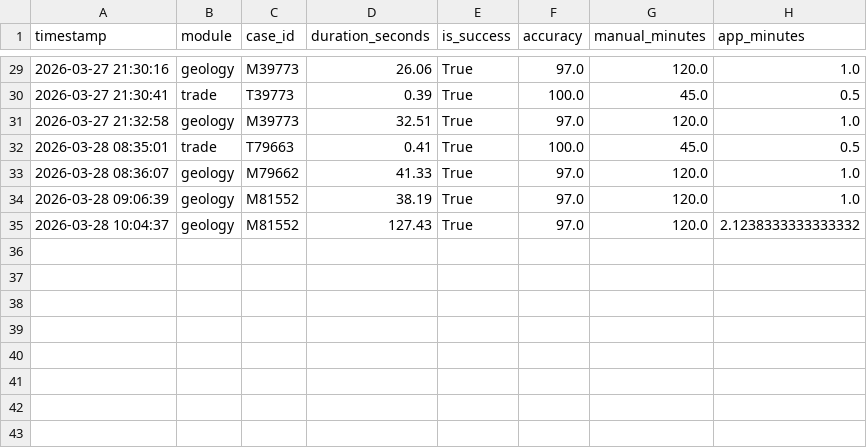
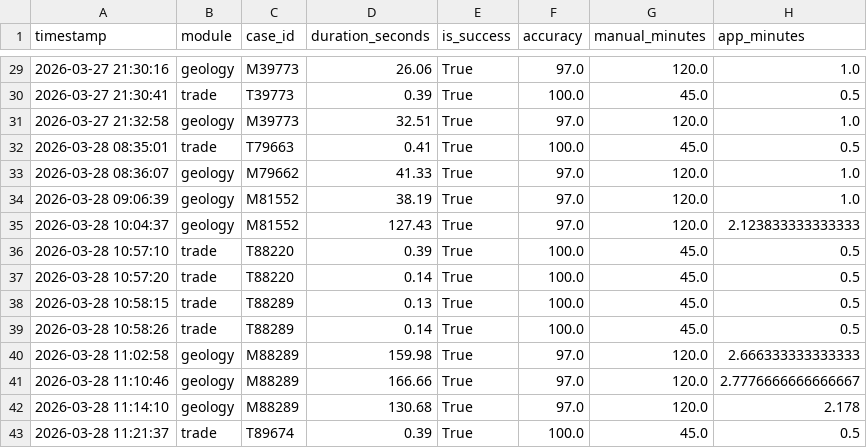
Before and after one commit to seanxinjiesun/GeoRisk-AI-Award, a CSV file: data/metrics_log.csv, drawn as a sheet; only a part is shown, gaps mark what is left out.

```diff
--- a/data/metrics_log.csv
+++ b/data/metrics_log.csv
@@ -34,2 +34,10 @@
 2026-03-28 09:06:39,geology,M81552,38.19,True,97.0,120.0,1.0
-2026-03-28 10:04:37,geology,M81552,127.43,True,97.0,120.0,2.1238333333333332
+2026-03-28 10:04:37,geology,M81552,127.43,True,97.0,120.0,2.123833333333333
+2026-03-28 10:57:10,trade,T88220,0.39,True,100.0,45.0,0.5
+2026-03-28 10:57:20,trade,T88220,0.14,True,100.0,45.0,0.5
+2026-03-28 10:58:15,trade,T88289,0.13,True,100.0,45.0,0.5
+2026-03-28 10:58:26,trade,T88289,0.14,True,100.0,45.0,0.5
+2026-03-28 11:02:58,geology,M88289,159.98,True,97.0,120.0,2.666333333333333
+2026-03-28 11:10:46,geology,M88289,166.66,True,97.0,120.0,2.7776666666666667
+2026-03-28 11:14:10,geology,M88289,130.68,True,97.0,120.0,2.178
+2026-03-28 11:21:37,trade,T89674,0.39,True,100.0,45.0,0.5
```
Also changed, not shown: data/mining_history.csv, data/trade_history.csv, 2 other files.
